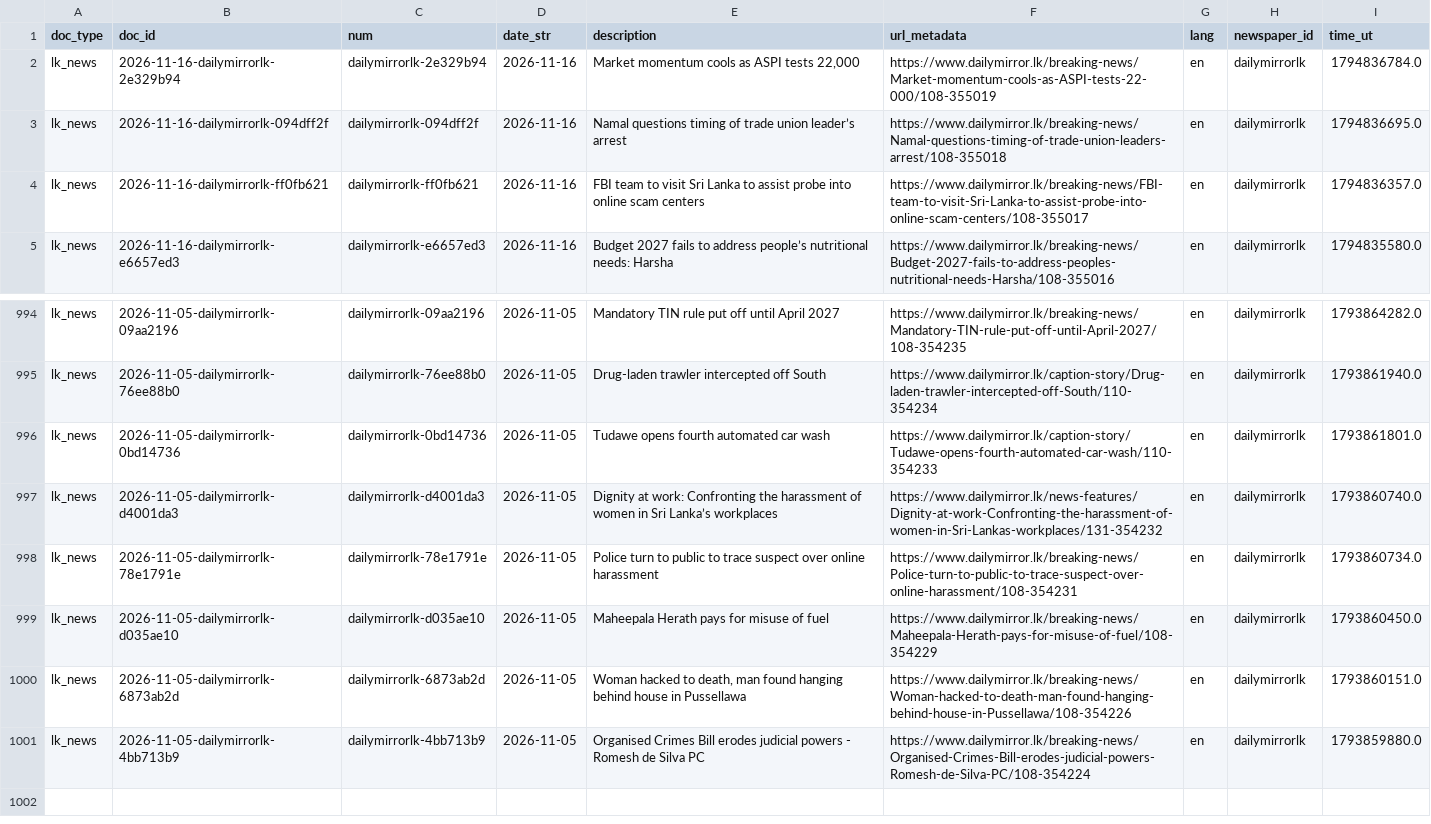
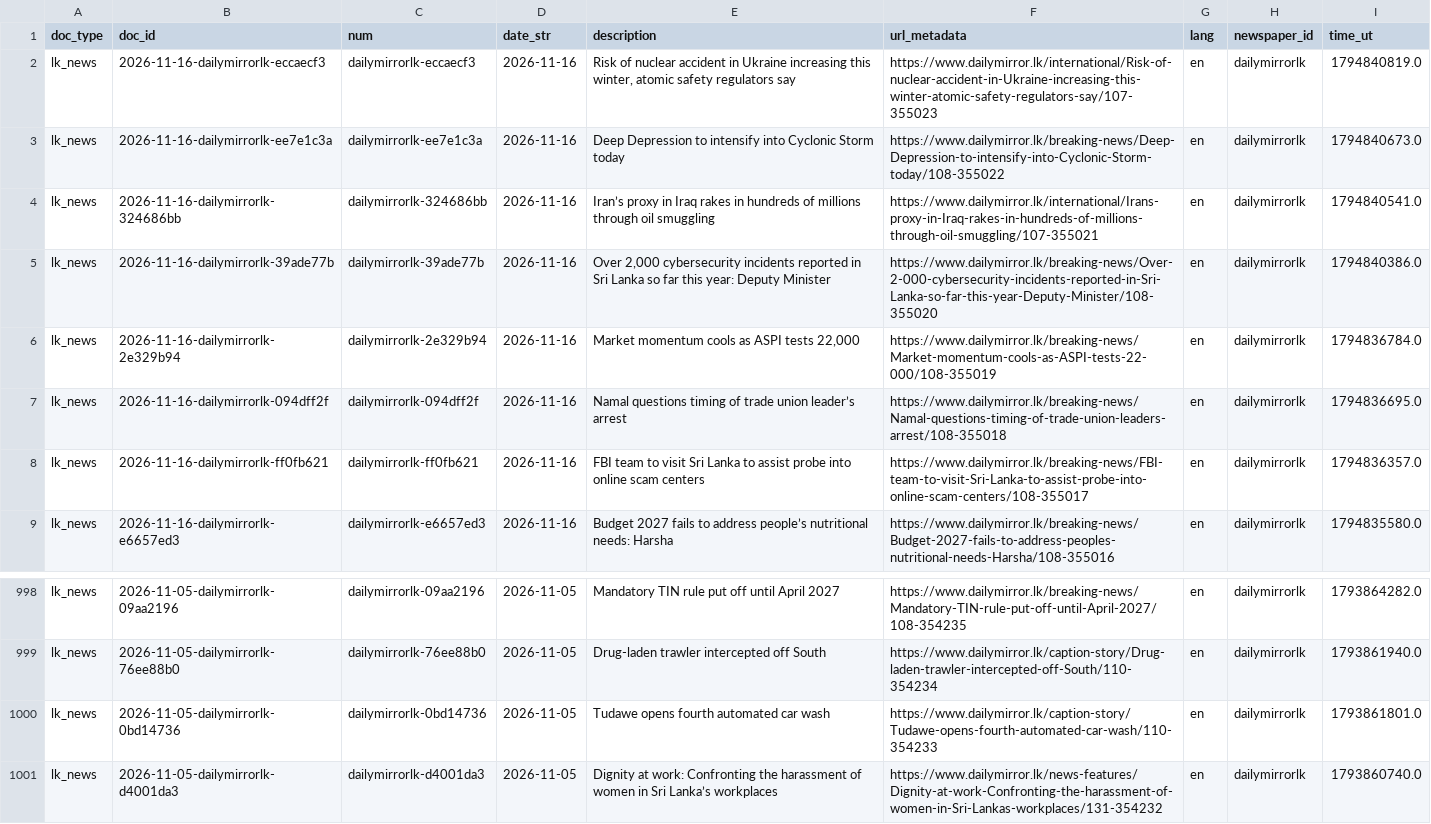
Before and after one commit to nuuuwan/lk_news, a TSV file: data/lk_news/docs_last1000.tsv, drawn as a sheet; only a part is shown, gaps mark what is left out; removed rows and columns are numbered as before the commit, all else as after; the diff names each change by its address in the sheet, - before the commit and + after, or states it on an @@ line.

```diff
--- a/data/lk_news/docs_last1000.tsv
+++ b/data/lk_news/docs_last1000.tsv
+row 2: lk_news | 2026-11-16-dailymirrorlk-eccaecf3 | dailymirrorlk-eccaecf3 | 2026-11-16 | Risk of nuclear accident in Ukraine increasing this winter, atomic safety regulators say | https://www.dailymirror.lk/international/Risk-of-nuclear-accident-in-Ukraine-increasing-this-winter-atomic-safety-regulators-say/107-355023 | en | dailymirrorlk | 1794840819.0
+row 3: lk_news | 2026-11-16-dailymirrorlk-ee7e1c3a | dailymirrorlk-ee7e1c3a | 2026-11-16 | Deep Depression to intensify into Cyclonic Storm today | https://www.dailymirror.lk/breaking-news/Deep-Depression-to-intensify-into-Cyclonic-Storm-today/108-355022 | en | dailymirrorlk | 1794840673.0
+row 4: lk_news | 2026-11-16-dailymirrorlk-324686bb | dailymirrorlk-324686bb | 2026-11-16 | Iran’s proxy in Iraq rakes in hundreds of millions through oil smuggling | https://www.dailymirror.lk/international/Irans-proxy-in-Iraq-rakes-in-hundreds-of-millions-through-oil-smuggling/107-355021 | en | dailymirrorlk | 1794840541.0
+row 5: lk_news | 2026-11-16-dailymirrorlk-39ade77b | dailymirrorlk-39ade77b | 2026-11-16 | Over 2,000 cybersecurity incidents reported in Sri Lanka so far this year: Deputy Minister | https://www.dailymirror.lk/breaking-news/Over-2-000-cybersecurity-incidents-reported-in-Sri-Lanka-so-far-this-year-Deputy-Minister/108-355020 | en | dailymirrorlk | 1794840386.0
-row 998: lk_news | 2026-11-05-dailymirrorlk-78e1791e | dailymirrorlk-78e1791e | 2026-11-05 | Police turn to public to trace suspect over online harassment | https://www.dailymirror.lk/breaking-news/Police-turn-to-public-to-trace-suspect-over-online-harassment/108-354231 | en | dailymirrorlk | 1793860734.0
-row 999: lk_news | 2026-11-05-dailymirrorlk-d035ae10 | dailymirrorlk-d035ae10 | 2026-11-05 | Maheepala Herath pays for misuse of fuel | https://www.dailymirror.lk/breaking-news/Maheepala-Herath-pays-for-misuse-of-fuel/108-354229 | en | dailymirrorlk | 1793860450.0
-row 1000: lk_news | 2026-11-05-dailymirrorlk-6873ab2d | dailymirrorlk-6873ab2d | 2026-11-05 | Woman hacked to death, man found hanging behind house in Pussellawa | https://www.dailymirror.lk/breaking-news/Woman-hacked-to-death-man-found-hanging-behind-house-in-Pussellawa/108-354226 | en | dailymirrorlk | 1793860151.0
-row 1001: lk_news | 2026-11-05-dailymirrorlk-4bb713b9 | dailymirrorlk-4bb713b9 | 2026-11-05 | Organised Crimes Bill erodes judicial powers - Romesh de Silva PC | https://www.dailymirror.lk/breaking-news/Organised-Crimes-Bill-erodes-judicial-powers-Romesh-de-Silva-PC/108-354224 | en | dailymirrorlk | 1793859880.0
```
Also changed, not shown: data/lk_news/docs_last100.tsv, 15 other files.
